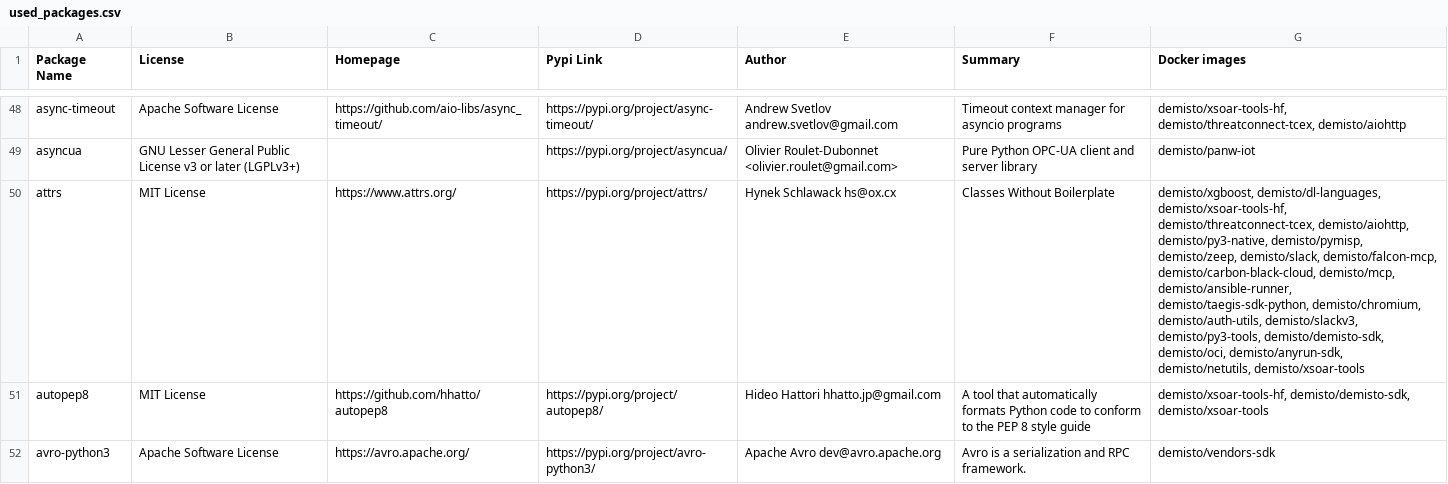
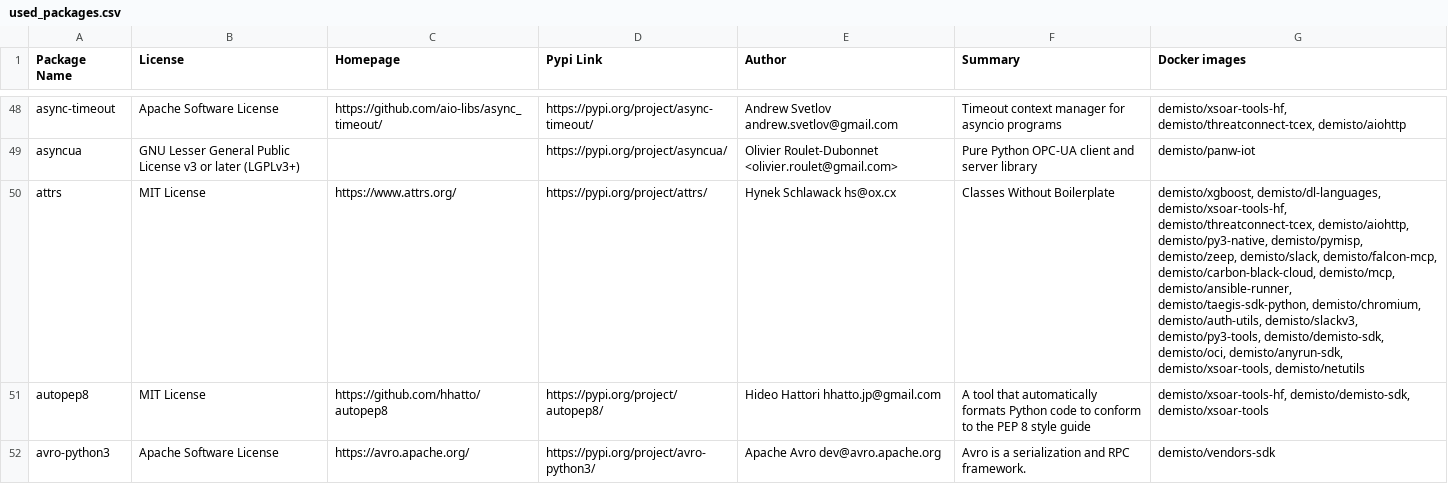
Before and after one commit to demisto/dockerfiles-info, a CSV file: used_packages.csv, drawn as a sheet; only a part is shown, gaps mark what is left out; the diff covers the shown part only.

```diff
--- a/used_packages.csv
+++ b/used_packages.csv
@@ -49,3 +49,3 @@ async-timeout,Apache Software License,https://github.com/aio-libs/async_timeout/
 asyncua,GNU Lesser General Public License v3 or later (LGPLv3+),,https://pypi.org/project/asyncua/,Olivier Roulet-Dubonnet <olivier.roulet@gmail.com>,Pure Python OPC-UA client and server library,demisto/panw-iot
-attrs,MIT License,https://www.attrs.org/,https://pypi.org/project/attrs/,Hynek Schlawack hs@ox.cx,Classes Without Boilerplate,"demisto/xgboost, demisto/dl-languages, demisto/xsoar-tools-hf, demisto/threatconnect-tcex, demisto/aiohttp, demisto/py3-native, demisto/pymisp, demisto/zeep, demisto/slack, demisto/falcon-mcp, demisto/carbon-black-cloud, demisto/mcp, demisto/ansible-runner, demisto/taegis-sdk-python, demisto/chromium, demisto/auth-utils, demisto/slackv3, demisto/py3-tools, demisto/demisto-sdk, demisto/oci, demisto/anyrun-sdk, demisto/netutils, demisto/xsoar-tools"
+attrs,MIT License,https://www.attrs.org/,https://pypi.org/project/attrs/,Hynek Schlawack hs@ox.cx,Classes Without Boilerplate,"demisto/xgboost, demisto/dl-languages, demisto/xsoar-tools-hf, demisto/threatconnect-tcex, demisto/aiohttp, demisto/py3-native, demisto/pymisp, demisto/zeep, demisto/slack, demisto/falcon-mcp, demisto/carbon-black-cloud, demisto/mcp, demisto/ansible-runner, demisto/taegis-sdk-python, demisto/chromium, demisto/auth-utils, demisto/slackv3, demisto/py3-tools, demisto/demisto-sdk, demisto/oci, demisto/anyrun-sdk, demisto/xsoar-tools, demisto/netutils"
 autopep8,MIT License,https://github.com/hhatto/autopep8,https://pypi.org/project/autopep8/,Hideo Hattori hhatto.jp@gmail.com,A tool that automatically formats Python code to conform to the PEP 8 style guide,"demisto/xsoar-tools-hf, demisto/demisto-sdk, demisto/xsoar-tools"
```
Also changed, not shown: 53 edited cells elsewhere in this file, 15 other files.
